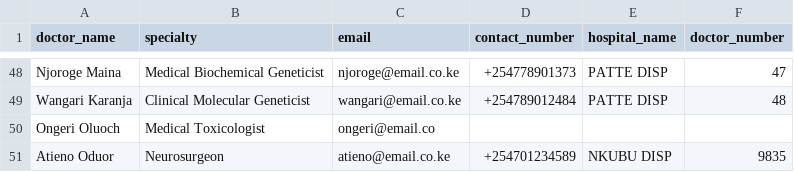
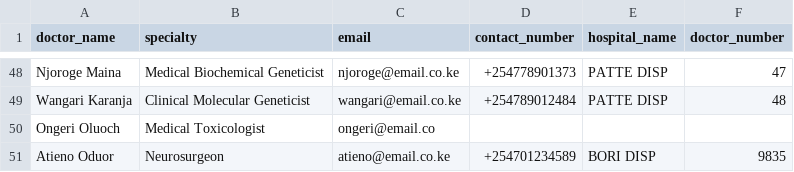
Before and after one commit to MoseNjau/medicode-TEST, a CSV file: data/doctors.csv, drawn as a sheet; only a part is shown, gaps mark what is left out.

Commit message:
Fixed hospital rendering

```diff
--- a/data/doctors.csv
+++ b/data/doctors.csv
@@ -50,2 +50,2 @@ Wangari Karanja,Clinical Molecular Geneticist,wangari@email.co.ke,+254789012484,
 Ongeri Oluoch,Medical Toxicologist,ongeri@email.co
-Atieno Oduor,Neurosurgeon,atieno@email.co.ke,+254701234589,NKUBU DISP,9835
+Atieno Oduor,Neurosurgeon,atieno@email.co.ke,+254701234589,BORI DISP,9835
```
Also changed, not shown: 5 other files.
